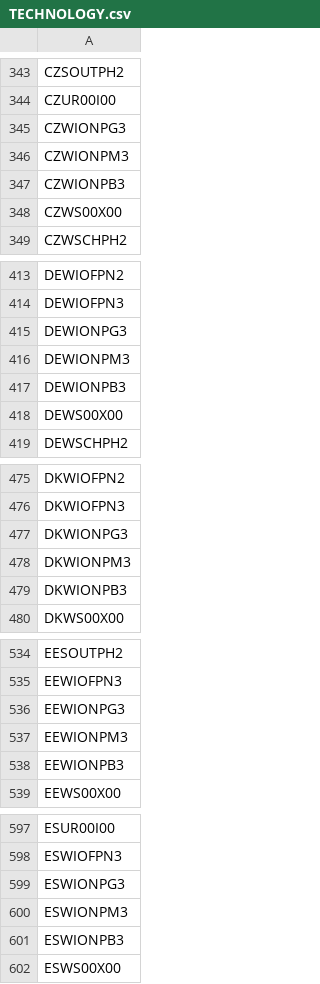
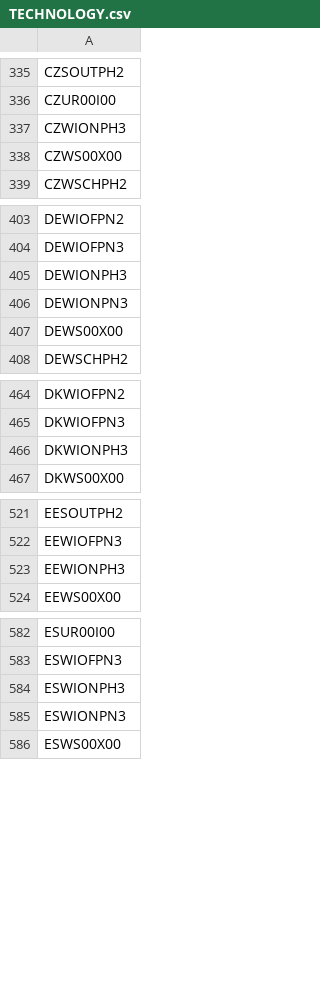
Before and after one commit to ZhenyeWang/OSeMBE, a CSV file: input_data/data/TECHNOLOGY.csv, drawn as a sheet; only a part is shown, gaps mark what is left out; the diff covers the shown part only.

```diff
--- a/input_data/data/TECHNOLOGY.csv
+++ b/input_data/data/TECHNOLOGY.csv
@@ -344,5 +336,3 @@ CZSOUTPH2
 CZUR00I00
-CZWIONPG3
-CZWIONPM3
-CZWIONPB3
+CZWIONPH3
 CZWS00X00
@@ -414,5 +404,4 @@ DEWIOFPN2
 DEWIOFPN3
-DEWIONPG3
-DEWIONPM3
-DEWIONPB3
+DEWIONPH3
+DEWIONPN3
 DEWS00X00
@@ -476,5 +465,3 @@ DKWIOFPN2
 DKWIOFPN3
-DKWIONPG3
-DKWIONPM3
-DKWIONPB3
+DKWIONPH3
 DKWS00X00
@@ -535,5 +522,3 @@ EESOUTPH2
 EEWIOFPN3
-EEWIONPG3
-EEWIONPM3
-EEWIONPB3
+EEWIONPH3
 EEWS00X00
@@ -598,5 +583,4 @@ ESUR00I00
 ESWIOFPN3
-ESWIONPG3
-ESWIONPM3
-ESWIONPB3
+ESWIONPH3
+ESWIONPN3
 ESWS00X00
```
Also changed, not shown: 37 removed rows and 38 edited cells elsewhere in this file, input_data/data/CapacityToActivityUnit.csv, input_data/data/OperationalLife.csv, 9 other files.
